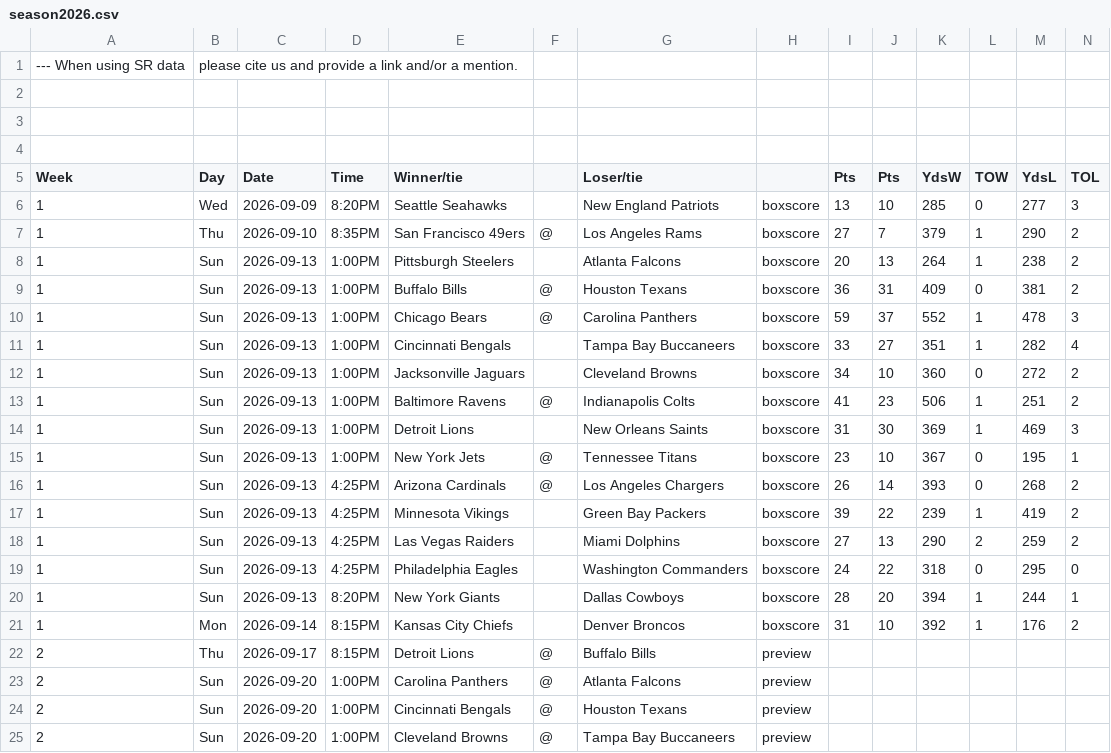
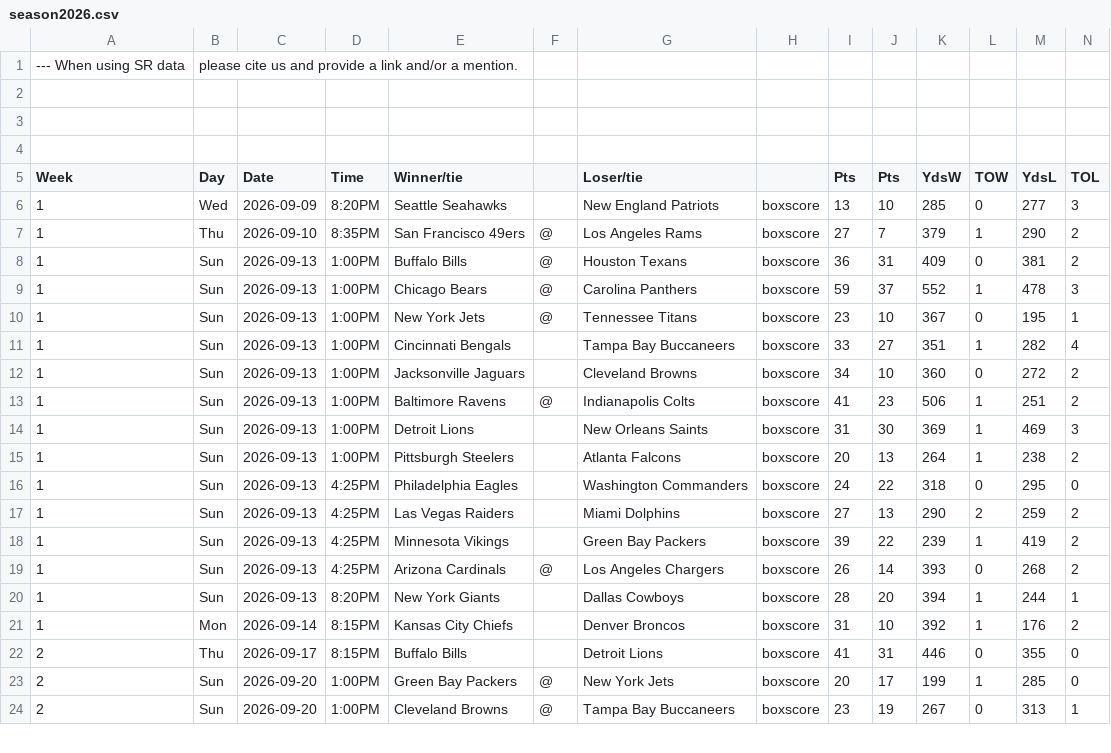
Before and after one commit to averagejoestats/applied_stat_fall26, a CSV file: nfl/raw_data/season2026.csv, drawn as a sheet; only a part is shown; the diff covers the shown part only.

Commit message:
updated for week 2

```diff
--- a/nfl/raw_data/season2026.csv
+++ b/nfl/raw_data/season2026.csv
@@ -7,5 +7,5 @@ Week,Day,Date,Time,Winner/tie,,Loser/tie,,Pts,Pts,YdsW,TOW,YdsL,TOL
 1,Thu,2026-09-10,8:35PM,San Francisco 49ers,@,Los Angeles Rams,boxscore,27,7,379,1,290,2
-1,Sun,2026-09-13,1:00PM,Pittsburgh Steelers,,Atlanta Falcons,boxscore,20,13,264,1,238,2
 1,Sun,2026-09-13,1:00PM,Buffalo Bills,@,Houston Texans,boxscore,36,31,409,0,381,2
 1,Sun,2026-09-13,1:00PM,Chicago Bears,@,Carolina Panthers,boxscore,59,37,552,1,478,3
+1,Sun,2026-09-13,1:00PM,New York Jets,@,Tennessee Titans,boxscore,23,10,367,0,195,1
 1,Sun,2026-09-13,1:00PM,Cincinnati Bengals,,Tampa Bay Buccaneers,boxscore,33,27,351,1,282,4
@@ -14,12 +14,11 @@ Week,Day,Date,Time,Winner/tie,,Loser/tie,,Pts,Pts,YdsW,TOW,YdsL,TOL
 1,Sun,2026-09-13,1:00PM,Detroit Lions,,New Orleans Saints,boxscore,31,30,369,1,469,3
-1,Sun,2026-09-13,1:00PM,New York Jets,@,Tennessee Titans,boxscore,23,10,367,0,195,1
+1,Sun,2026-09-13,1:00PM,Pittsburgh Steelers,,Atlanta Falcons,boxscore,20,13,264,1,238,2
+1,Sun,2026-09-13,4:25PM,Philadelphia Eagles,,Washington Commanders,boxscore,24,22,318,0,295,0
+1,Sun,2026-09-13,4:25PM,Las Vegas Raiders,,Miami Dolphins,boxscore,27,13,290,2,259,2
+1,Sun,2026-09-13,4:25PM,Minnesota Vikings,,Green Bay Packers,boxscore,39,22,239,1,419,2
 1,Sun,2026-09-13,4:25PM,Arizona Cardinals,@,Los Angeles Chargers,boxscore,26,14,393,0,268,2
-1,Sun,2026-09-13,4:25PM,Minnesota Vikings,,Green Bay Packers,boxscore,39,22,239,1,419,2
-1,Sun,2026-09-13,4:25PM,Las Vegas Raiders,,Miami Dolphins,boxscore,27,13,290,2,259,2
-1,Sun,2026-09-13,4:25PM,Philadelphia Eagles,,Washington Commanders,boxscore,24,22,318,0,295,0
 1,Sun,2026-09-13,8:20PM,New York Giants,,Dallas Cowboys,boxscore,28,20,394,1,244,1
 1,Mon,2026-09-14,8:15PM,Kansas City Chiefs,,Denver Broncos,boxscore,31,10,392,1,176,2
-2,Thu,2026-09-17,8:15PM,Detroit Lions,@,Buffalo Bills,preview,,,,,,
-2,Sun,2026-09-20,1:00PM,Carolina Panthers,@,Atlanta Falcons,preview,,,,,,
-2,Sun,2026-09-20,1:00PM,Cincinnati Bengals,@,Houston Texans,preview,,,,,,
-2,Sun,2026-09-20,1:00PM,Cleveland Browns,@,Tampa Bay Buccaneers,preview,,,,,,
+2,Thu,2026-09-17,8:15PM,Buffalo Bills,,Detroit Lions,boxscore,41,31,446,0,355,0
+2,Sun,2026-09-20,1:00PM,Green Bay Packers,@,New York Jets,boxscore,20,17,199,1,285,0
+2,Sun,2026-09-20,1:00PM,Cleveland Browns,@,Tampa Bay Buccaneers,boxscore,23,19,267,0,313,1
```
Also changed, not shown: 2 added rows, 1 removed row and 96 edited cells elsewhere in this file.
